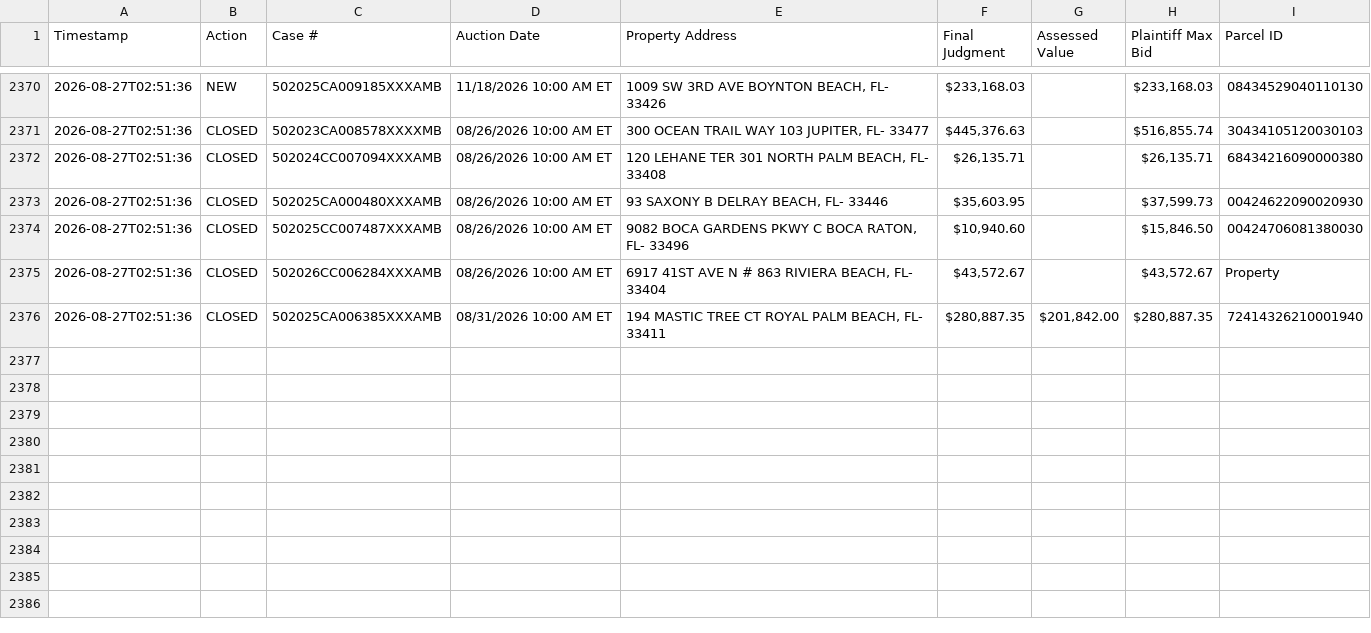
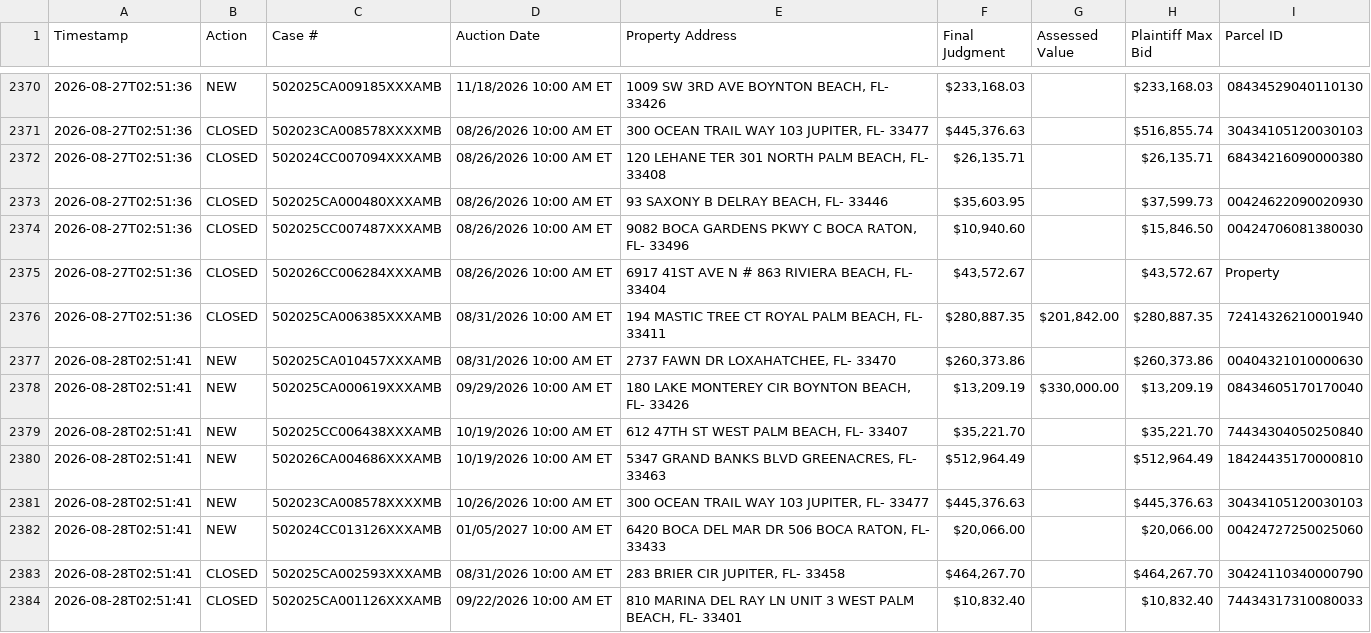
Before and after one commit to figlesias7/realforeclose-palmbeach, a CSV file: data/event_log.csv, drawn as a sheet; only a part is shown, gaps mark what is left out; the diff names each change by its address in the sheet, - before the commit and + after, or states it on an @@ line.

```diff
--- a/data/event_log.csv
+++ b/data/event_log.csv
+row 2377: 2026-08-28T02:51:41 | NEW | 502025CA010457XXXAMB | 08/31/2026 10:00 AM ET | 2737 FAWN DR LOXAHATCHEE, FL- 33470 | $260,373.86 |  | $260,373.86 | 00404321010000630
+row 2378: 2026-08-28T02:51:41 | NEW | 502025CA000619XXXAMB | 09/29/2026 10:00 AM ET | 180 LAKE MONTEREY CIR BOYNTON BEACH, FL- 33426 | $13,209.19 | $330,000.00 | $13,209.19 | 08434605170170040
+row 2379: 2026-08-28T02:51:41 | NEW | 502025CC006438XXXAMB | 10/19/2026 10:00 AM ET | 612 47TH ST WEST PALM BEACH, FL- 33407 | $35,221.70 |  | $35,221.70 | 74434304050250840
+row 2380: 2026-08-28T02:51:41 | NEW | 502026CA004686XXXAMB | 10/19/2026 10:00 AM ET | 5347 GRAND BANKS BLVD GREENACRES, FL- 33463 | $512,964.49 |  | $512,964.49 | 18424435170000810
+row 2381: 2026-08-28T02:51:41 | NEW | 502023CA008578XXXXMB | 10/26/2026 10:00 AM ET | 300 OCEAN TRAIL WAY 103 JUPITER, FL- 33477 | $445,376.63 |  | $445,376.63 | 30434105120030103
+row 2382: 2026-08-28T02:51:41 | NEW | 502024CC013126XXXAMB | 01/05/2027 10:00 AM ET | 6420 BOCA DEL MAR DR 506 BOCA RATON, FL- 33433 | $20,066.00 |  | $20,066.00 | 00424727250025060
+row 2383: 2026-08-28T02:51:41 | CLOSED | 502025CA002593XXXAMB | 08/31/2026 10:00 AM ET | 283 BRIER CIR JUPITER, FL- 33458 | $464,267.70 |  | $464,267.70 | 30424110340000790
+row 2384: 2026-08-28T02:51:41 | CLOSED | 502025CA001126XXXAMB | 09/22/2026 10:00 AM ET | 810 MARINA DEL RAY LN UNIT 3 WEST PALM BEACH, FL- 33401 | $10,832.40 |  | $10,832.40 | 74434317310080033
```
Also changed, not shown: data/all_seen.csv, 3 other files.
